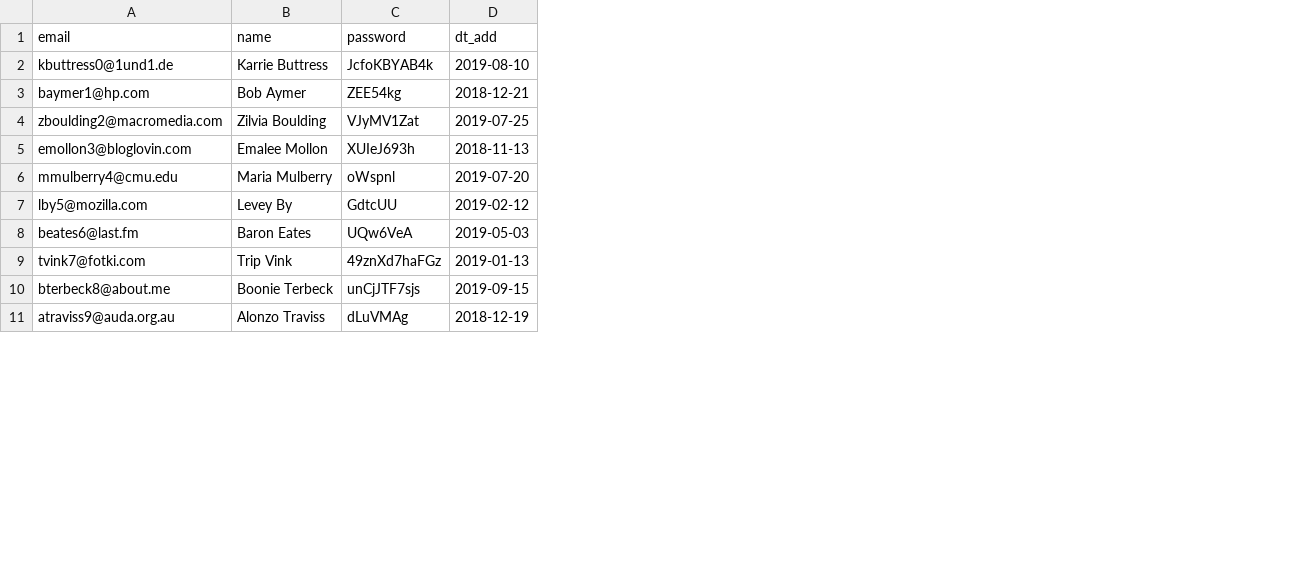
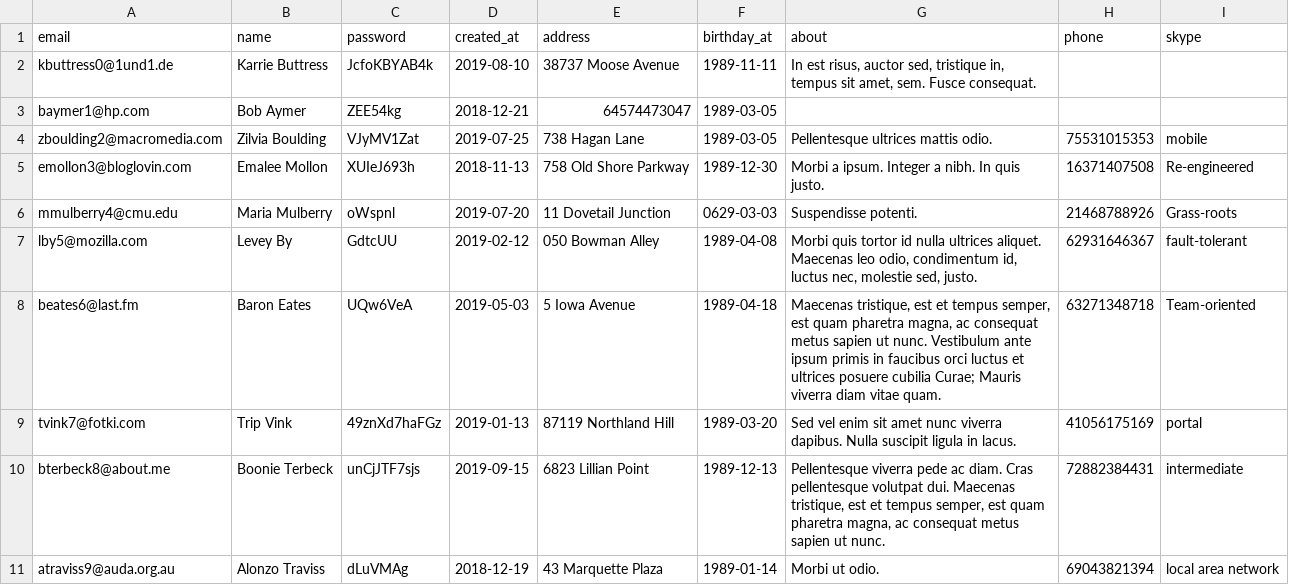
Before and after one commit to htmlacademy-yii/581243-task-force-1, a CSV file: public/data/users.csv, drawn as a sheet; only a part is shown; the diff names each change by its address in the sheet, - before the commit and + after, or states it on an @@ line.

```diff
--- a/public/data/users.csv
+++ b/public/data/users.csv
+column E (address), rows 2-11: 38737 Moose Avenue | 64574473047 | 738 Hagan Lane | 758 Old Shore Parkway | 11 Dovetail Junction | 050 Bowman Alley | 5 Iowa Avenue | 87119 Northland Hill | 6823 Lillian Point | 43 Marquette Plaza
+column F (birthday_at), rows 2-11: 1989-11-11 | 1989-03-05 | 1989-03-05 | 1989-12-30 | 0629-03-03 | 1989-04-08 | 1989-04-18 | 1989-03-20 | 1989-12-13 | 1989-01-14
+column G (about), rows 2-11: In est risus, auctor sed, tristique in, tempus sit amet, sem. Fusce consequat. |  | Pellentesque ultrices mattis odio. | Morbi a ipsum. Integer a nibh. In quis justo. | Suspendisse potenti. | Morbi quis tortor id nulla ultrices aliquet. Maecenas leo odio, condimentum id, luctus nec, molestie sed, justo. | Maecenas tristique, est et tempus semper, est quam pharetra magna, ac consequat metus sapien ut nunc. Vestibulum ante ipsum primis in faucibus orci luctus et ultrices posuere cubilia Curae; Mauris viverra diam vitae quam. | Sed vel enim sit amet nunc viverra dapibus. Nulla suscipit ligula in lacus. | Pellentesque viverra pede ac diam. Cras pellentesque volutpat dui. Maecenas tristique, est et tempus semper, est quam pharetra magna, ac consequat metus sapien ut nunc. | Morbi ut odio.
+column H (phone), rows 4-11: 75531015353 | 16371407508 | 21468788926 | 62931646367 | 63271348718 | 41056175169 | 72882384431 | 69043821394
+column I (skype), rows 4-11: mobile | Re-engineered | Grass-roots | fault-tolerant | Team-oriented | portal | intermediate | local area network
-D1: dt_add
+D1: created_at
```
Also changed, not shown: public/data/cities.csv, public/data/opinions.csv, 25 other files.
